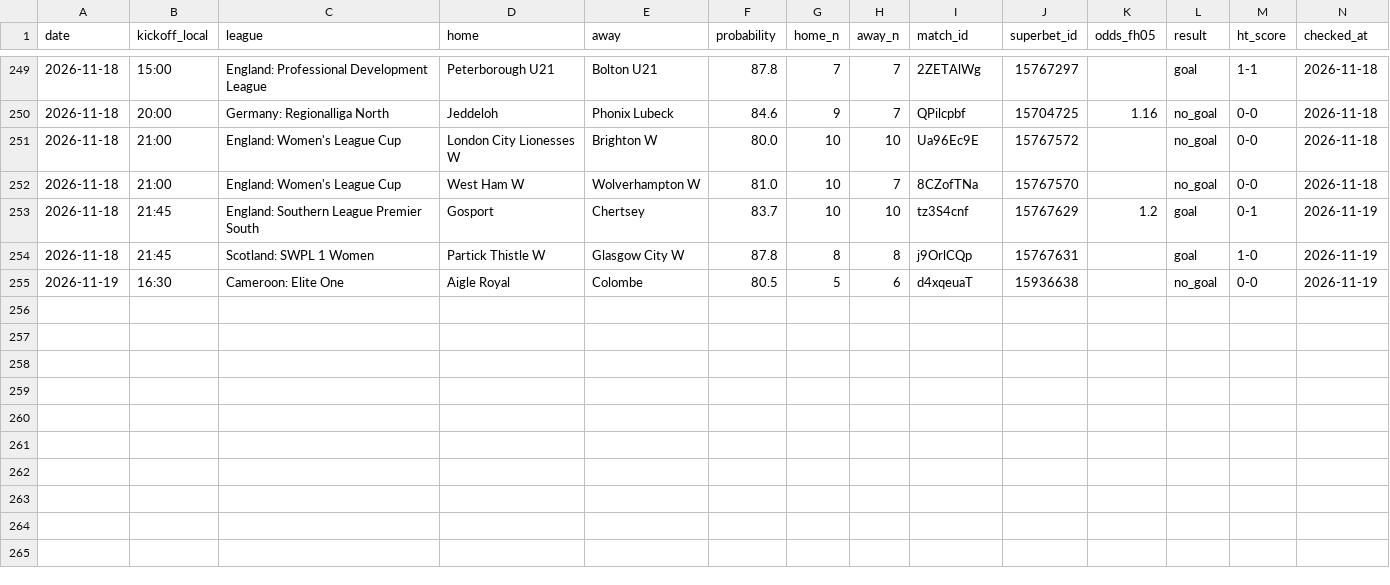
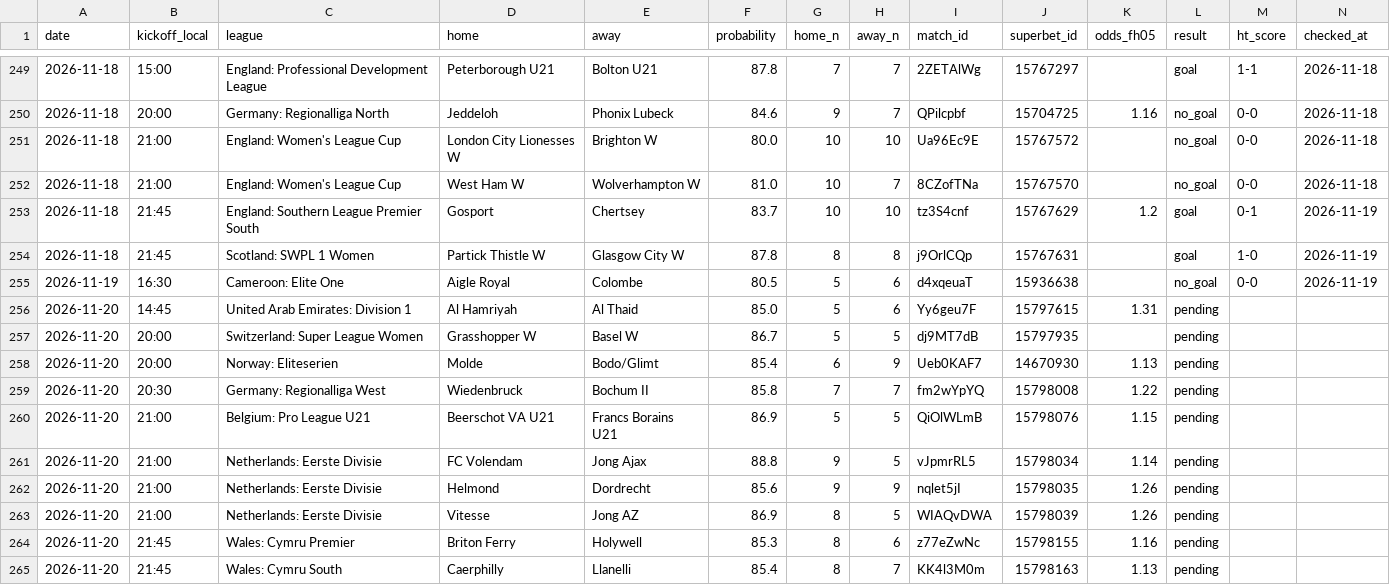
Before and after one commit to andrei0182/bet, a CSV file: data/fh_picks.csv, drawn as a sheet; only a part is shown, gaps mark what is left out.

```diff
--- a/data/fh_picks.csv
+++ b/data/fh_picks.csv
@@ -255 +255,11 @@ date,kickoff_local,league,home,away,probability,home_n,away_n,match_id,superbet_
 2026-11-19,16:30,Cameroon: Elite One,Aigle Royal,Colombe,80.5,5,6,d4xqeuaT,15936638,,no_goal,0-0,2026-11-19
+2026-11-20,14:45,United Arab Emirates: Division 1,Al Hamriyah,Al Thaid,85.0,5,6,Yy6geu7F,15797615,1.31,pending,,
+2026-11-20,20:00,Switzerland: Super League Women,Grasshopper W,Basel W,86.7,5,5,dj9MT7dB,15797935,,pending,,
+2026-11-20,20:00,Norway: Eliteserien,Molde,Bodo/Glimt,85.4,6,9,Ueb0KAF7,14670930,1.13,pending,,
+2026-11-20,20:30,Germany: Regionalliga West,Wiedenbruck,Bochum II,85.8,7,7,fm2wYpYQ,15798008,1.22,pending,,
+2026-11-20,21:00,Belgium: Pro League U21,Beerschot VA U21,Francs Borains U21,86.9,5,5,QiOlWLmB,15798076,1.15,pending,,
+2026-11-20,21:00,Netherlands: Eerste Divisie,FC Volendam,Jong Ajax,88.8,9,5,vJpmrRL5,15798034,1.14,pending,,
+2026-11-20,21:00,Netherlands: Eerste Divisie,Helmond,Dordrecht,85.6,9,9,nqlet5jI,15798035,1.26,pending,,
+2026-11-20,21:00,Netherlands: Eerste Divisie,Vitesse,Jong AZ,86.9,8,5,WIAQvDWA,15798039,1.26,pending,,
+2026-11-20,21:45,Wales: Cymru Premier,Briton Ferry,Holywell,85.3,8,6,z77eZwNc,15798155,1.16,pending,,
+2026-11-20,21:45,Wales: Cymru South,Caerphilly,Llanelli,85.4,8,7,KK4l3M0m,15798163,1.13,pending,,
```
